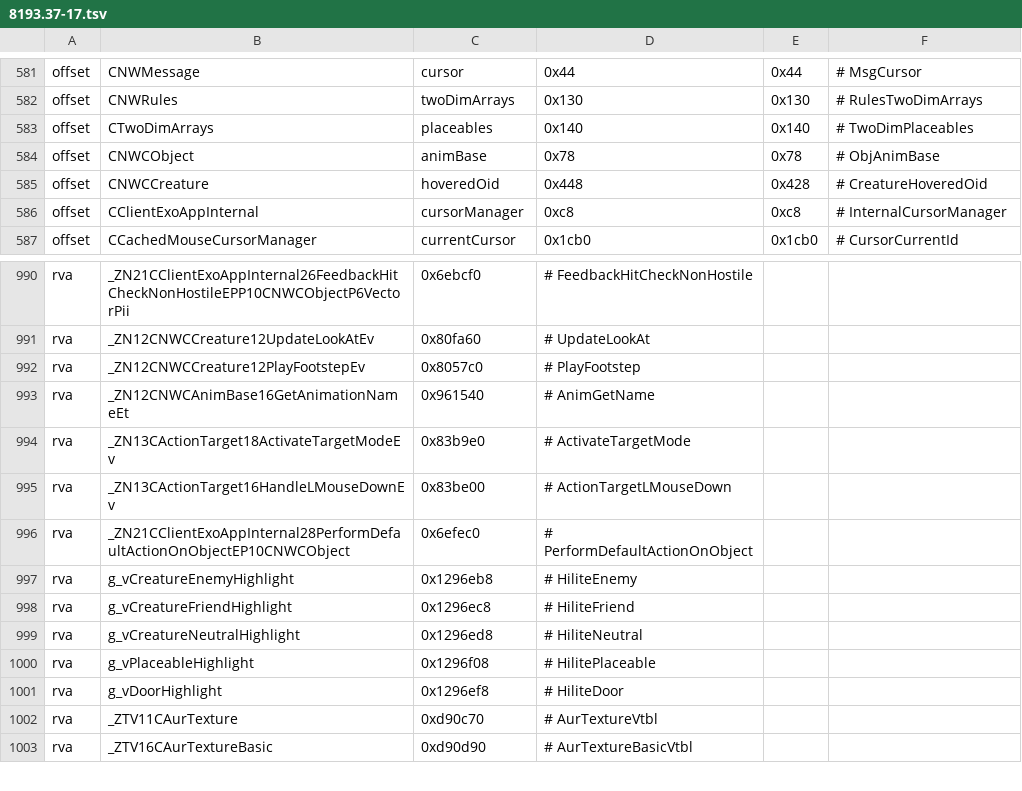
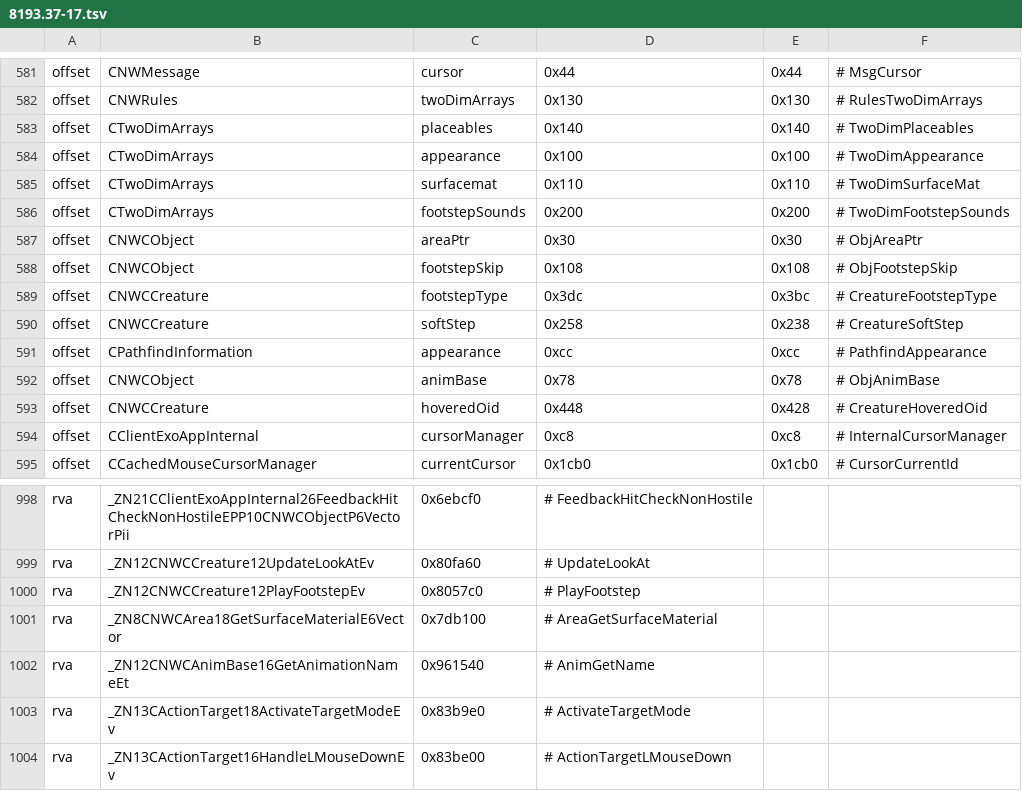
Before and after one commit to ShadowsOverWestgate/nwncxee, a TSV file: managed/Framework/Builds/8193.37-17.tsv, drawn as a sheet; only a part is shown, gaps mark what is left out; the shorter side is filled out with more unchanged rows; the diff names each change by its address in the sheet, - before the commit and + after, or states it on an @@ line.

Commit message:
Snow trails and wet steps; VRAM-bounded lightmap; cascade and mirror-reflection fixes (!802)
## What

- **Footprints, splashes and wet footsteps** (43c6fd1): prints in lying snow, splashes on rain-wet ground, and the creature's own `Puddles` footstep sound on wet ground open to the rain (stock `PlayFootstep` can never reach that column).
- **Skinned body parts on the creature's skeleton** (ff402bb): fixes the corrupted TDN body parts.
- **Lightmap growth bounded by free VRAM** (ff402bb, 03f3e46): all three growth paths (pack, one-page overflow, adopted area plan) stop at `VramFit`. Before this, overflow grew past free VRAM, so frames stalled at 120–240 ms and RAM swapped.
- **No mid-play rebake to 1/16 density** (03f3e46): under a VRAM squeeze, rects already placed keep their texels and only new ones shrink. A real repack now halves the density once, counting the area it repacks. Before this, a 5% overflow went to the 1/16 floor and rebaked every page, so baked shadows visibly swapped.
- **Sun cascades degrade per split** (03f3e46): the degrade window counts each split on its own instead of the combined total. The GPU span went from about 21 ms to about 15 ms.
- **Mirror reflection white blocks** (25582fa): the planar mirror and the probe capture wrote lit radiance raw, then built their mips from it. One NaN or blown texel poisoned a whole coarse block, and `min(pl, CX_SSR_MAX)` returns 16 for a NaN on NVIDIA, so the block showed solid white. Both targets now drop non-finite texels and cap at `CX_SSR_MAX`, and the trace rejects a non-finite tap.

## Verified

- `build.sh` 0, `run-demo.sh` 0 FAIL, `check-shaders.py` ok. New self-check: `LightmapBake.Halves`.
- Live by the user, NVIDIA/Linux: FPS dip gone, shadow swapping gone, mirror white blocks gone.
- Not verified on Windows or AMD/Mesa. There are no new hooks or offsets beyond the snow-trails commit's.

The source of the NaN in the mirror draw is not identified. The guard keeps it from spreading.

Reviewed-on: https://git.westgate.pw/ShadowsOverWestgate/sow-client-extender/pulls/802
Co-authored-by: Michał Piasecki <mpiasecki720@protonmail.com>

```diff
--- a/managed/Framework/Builds/8193.37-17.tsv
+++ b/managed/Framework/Builds/8193.37-17.tsv
+row 584: offset | CTwoDimArrays | appearance | 0x100 | 0x100 | # TwoDimAppearance
+row 585: offset | CTwoDimArrays | surfacemat | 0x110 | 0x110 | # TwoDimSurfaceMat
+row 586: offset | CTwoDimArrays | footstepSounds | 0x200 | 0x200 | # TwoDimFootstepSounds
+row 587: offset | CNWCObject | areaPtr | 0x30 | 0x30 | # ObjAreaPtr
+row 588: offset | CNWCObject | footstepSkip | 0x108 | 0x108 | # ObjFootstepSkip
+row 589: offset | CNWCCreature | footstepType | 0x3dc | 0x3bc | # CreatureFootstepType
+row 590: offset | CNWCCreature | softStep | 0x258 | 0x238 | # CreatureSoftStep
+row 591: offset | CPathfindInformation | appearance | 0xcc | 0xcc | # PathfindAppearance
+row 1001: rva | _ZN8CNWCArea18GetSurfaceMaterialE6Vector | 0x7db100 | # AreaGetSurfaceMaterial
```
Also changed, not shown: 35 other files.
